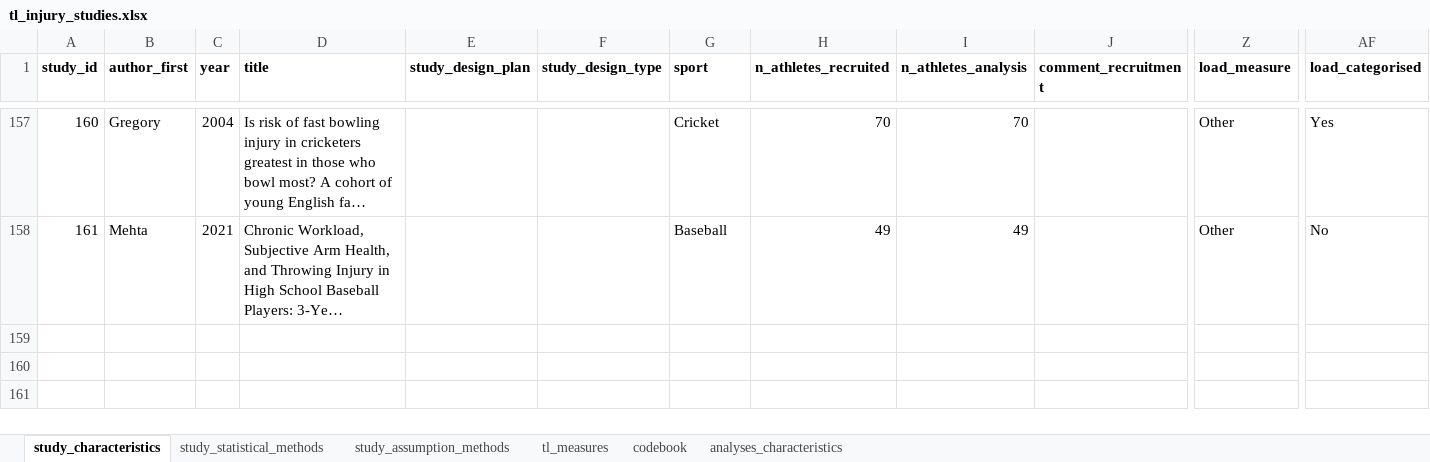
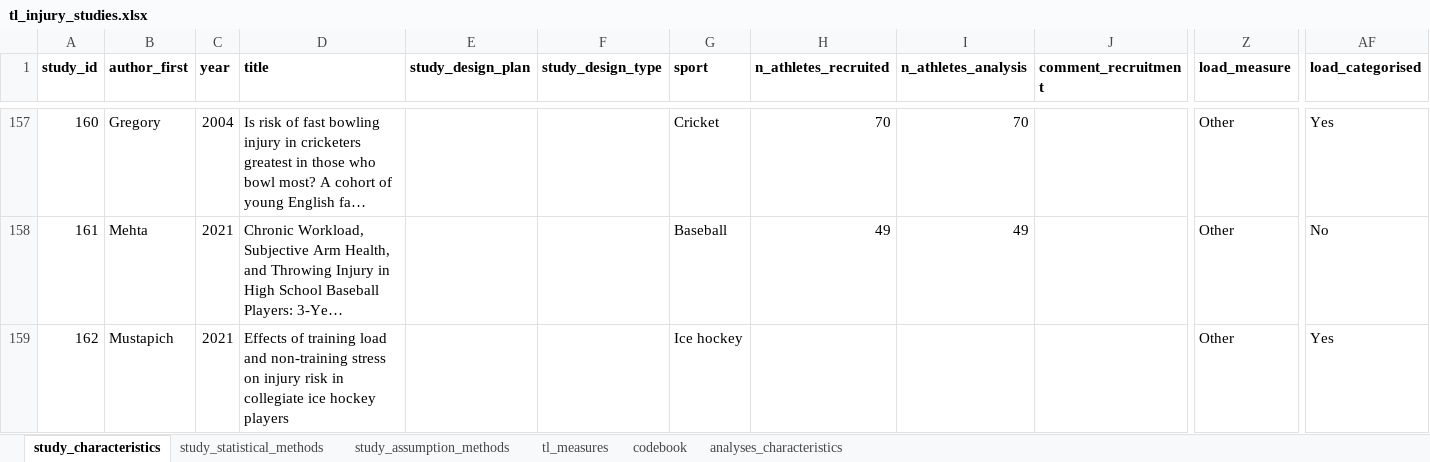
Before and after one commit to lenakba/Training-load-review-data, an Excel workbook: tl_injury_studies.xlsx, sheet study_characteristics, drawn as a sheet; only a part is shown, gaps mark what is left out; long unchanged cells end in …; values as stored, in another font and other column widths than the file's, no borders; rows hold the shown columns only; the diff names each change by its address in the sheet, - before the commit and + after, or states it on an @@ line.

Commit message:
Added another study, finally some ice hockey

```diff
--- a/tl_injury_studies.xlsx (sheet study_characteristics)
+++ b/tl_injury_studies.xlsx (sheet study_characteristics)
+row 159: 162 | Mustapich | 2021 | Effects of training load and non-training stress on injury risk in collegiate ice hockey players |  |  | Ice hockey |  |  |  | Other | Yes
```
Also changed, not shown: sheet codebook.
